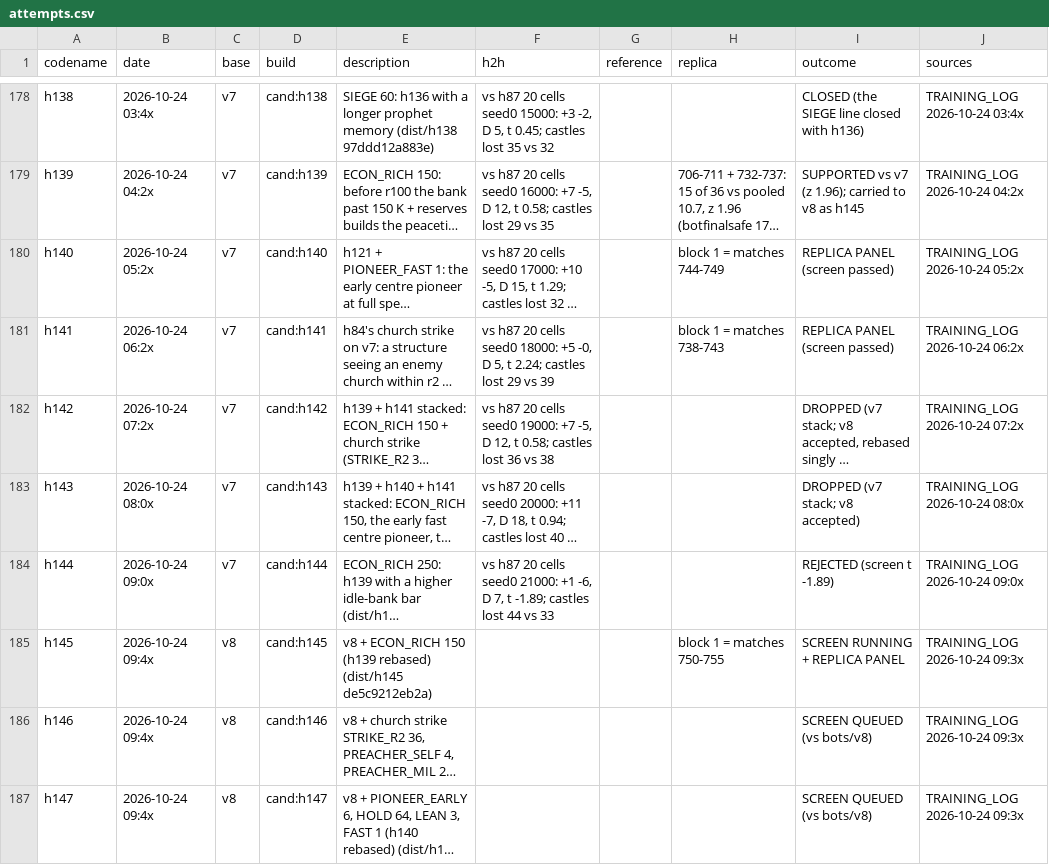
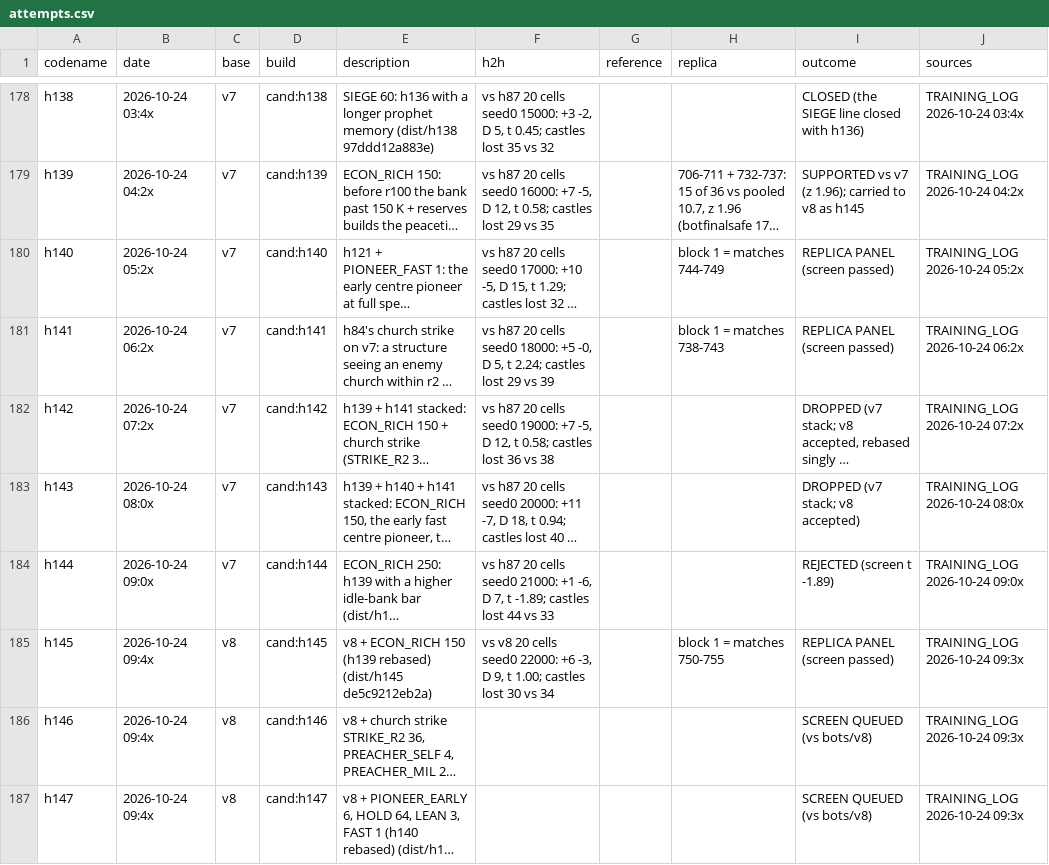
Before and after one commit to terryvanbelle/battlecode19-vibe, a CSV file: progress/attempts.csv, drawn as a sheet; only a part is shown, gaps mark what is left out; long unchanged cells end in …; the diff names each change by its address in the sheet, - before the commit and + after, or states it on an @@ line.

```diff
--- a/progress/attempts.csv
+++ b/progress/attempts.csv
-F185 (h2h): (empty)
+F185 (h2h): vs v8 20 cells seed0 22000: +6 -3, D 9, t 1.00; castles lost 30 vs 34
-I185 (outcome): SCREEN RUNNING + REPLICA PANEL
+I185 (outcome): REPLICA PANEL (screen passed)
```
Also changed, not shown: 3 other files.
